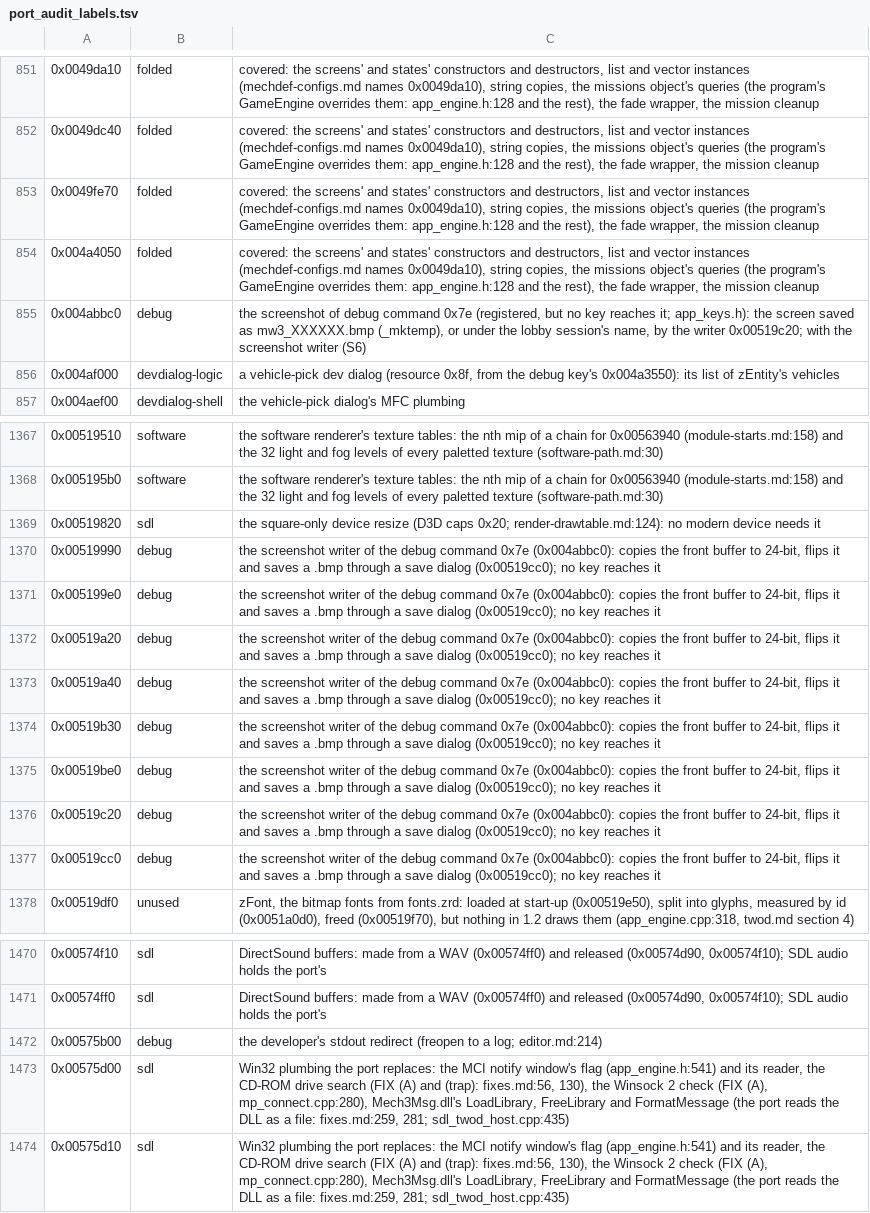
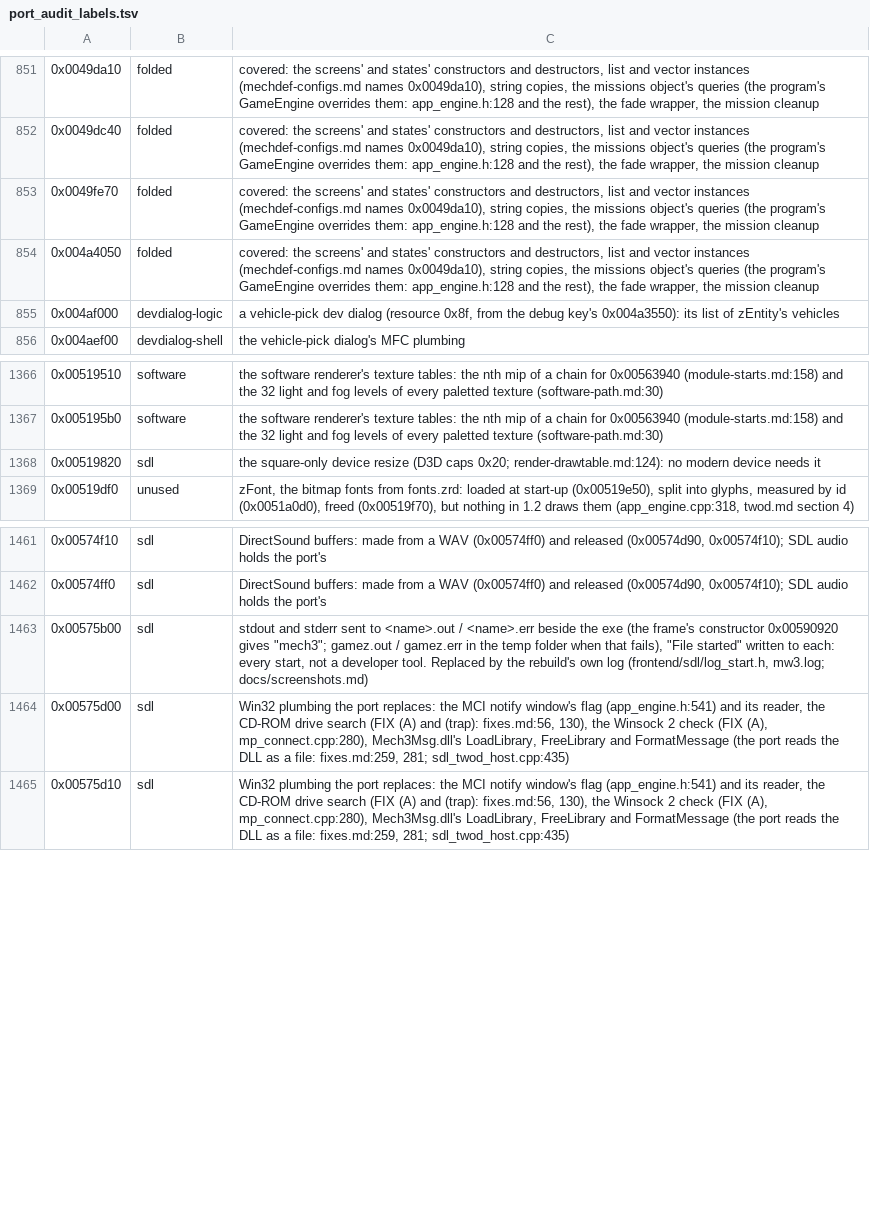
Before and after one commit to ashortsleeves/mw3-re, a TSV file: tools/analysis/port_audit_labels.tsv, drawn as a sheet; only a part is shown, gaps mark what is left out.

Commit message:
S6: the screenshot (debug command 0x7e, 0x4abbc0) and zImage's screenshot object 0x5199e0..0x519cc0 (zimg::ScreenShot: grab, 24-bit, flip, BMP; FIX (A) into the write dir), MSVCRT's _mktemp (crt::msvc_mktemp); the start's stdout/stderr redirect 0x575b00 relabelled replaced (mech3.out / mech3.err every start, the rebuild's own log); test_screenshot against the exe; screenshots.md

```diff
--- a/tools/analysis/port_audit_labels.tsv
+++ b/tools/analysis/port_audit_labels.tsv
@@ -854,3 +854,2 @@
 0x004a4050	folded	covered: the screens' and states' constructors and destructors, list and vector instances (mechdef-configs.md names 0x0049da10), string copies, the missions object's queries (the program's GameEngine overrides them: app_engine.h:128 and the rest), the fade wrapper, the mission cleanup
-0x004abbc0	debug	the screenshot of debug command 0x7e (registered, but no key reaches it; app_keys.h): the screen saved as mw3_XXXXXX.bmp (_mktemp), or under the lobby session's name, by the writer 0x00519c20; with the screenshot writer (S6)
 0x004af000	devdialog-logic	a vehicle-pick dev dialog (resource 0x8f, from the debug key's 0x004a3550): its list of zEntity's vehicles
@@ -1369,10 +1368,2 @@
 0x00519820	sdl	the square-only device resize (D3D caps 0x20; render-drawtable.md:124): no modern device needs it
-0x00519990	debug	the screenshot writer of the debug command 0x7e (0x004abbc0): copies the front buffer to 24-bit, flips it and saves a .bmp through a save dialog (0x00519cc0); no key reaches it
-0x005199e0	debug	the screenshot writer of the debug command 0x7e (0x004abbc0): copies the front buffer to 24-bit, flips it and saves a .bmp through a save dialog (0x00519cc0); no key reaches it
-0x00519a20	debug	the screenshot writer of the debug command 0x7e (0x004abbc0): copies the front buffer to 24-bit, flips it and saves a .bmp through a save dialog (0x00519cc0); no key reaches it
-0x00519a40	debug	the screenshot writer of the debug command 0x7e (0x004abbc0): copies the front buffer to 24-bit, flips it and saves a .bmp through a save dialog (0x00519cc0); no key reaches it
-0x00519b30	debug	the screenshot writer of the debug command 0x7e (0x004abbc0): copies the front buffer to 24-bit, flips it and saves a .bmp through a save dialog (0x00519cc0); no key reaches it
-0x00519be0	debug	the screenshot writer of the debug command 0x7e (0x004abbc0): copies the front buffer to 24-bit, flips it and saves a .bmp through a save dialog (0x00519cc0); no key reaches it
-0x00519c20	debug	the screenshot writer of the debug command 0x7e (0x004abbc0): copies the front buffer to 24-bit, flips it and saves a .bmp through a save dialog (0x00519cc0); no key reaches it
-0x00519cc0	debug	the screenshot writer of the debug command 0x7e (0x004abbc0): copies the front buffer to 24-bit, flips it and saves a .bmp through a save dialog (0x00519cc0); no key reaches it
 0x00519df0	unused	zFont, the bitmap fonts from fonts.zrd: loaded at start-up (0x00519e50), split into glyphs, measured by id (0x0051a0d0), freed (0x00519f70), but nothing in 1.2 draws them (app_engine.cpp:318, twod.md section 4)
@@ -1471,3 +1462,3 @@
 0x00574ff0	sdl	DirectSound buffers: made from a WAV (0x00574ff0) and released (0x00574d90, 0x00574f10); SDL audio holds the port's
-0x00575b00	debug	the developer's stdout redirect (freopen to a log; editor.md:214)
+0x00575b00	sdl	stdout and stderr sent to <name>.out / <name>.err beside the exe (the frame's constructor 0x00590920 gives "mech3"; gamez.out / gamez.err in the temp folder when that fails), "File started" written to each: every start, not a developer tool. Replaced by the rebuild's own log (frontend/sdl/log_start.h, mw3.log; docs/screenshots.md)
 0x00575d00	sdl	Win32 plumbing the port replaces: the MCI notify window's flag (app_engine.h:541) and its reader, the CD-ROM drive search (FIX (A) and (trap): fixes.md:56, 130), the Winsock 2 check (FIX (A), mp_connect.cpp:280), Mech3Msg.dll's LoadLibrary, FreeLibrary and FormatMessage (the port reads the DLL as a file: fixes.md:259, 281; sdl_twod_host.cpp:435)
```
Also changed, not shown: 16 other files.
